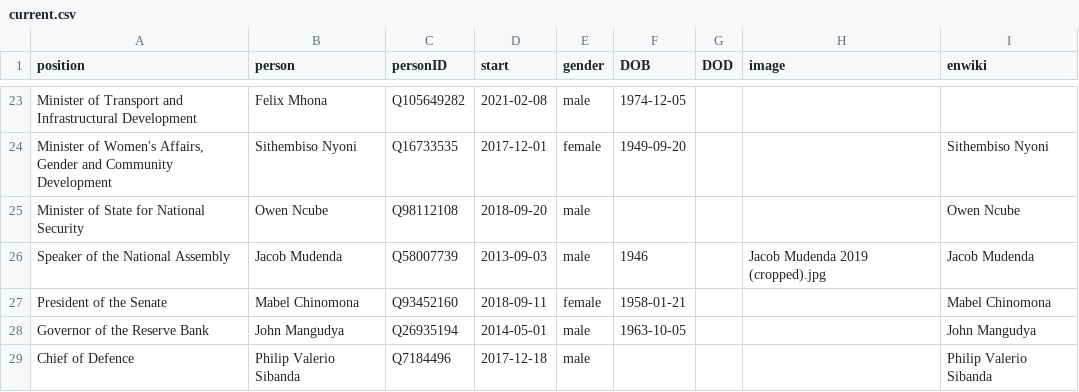
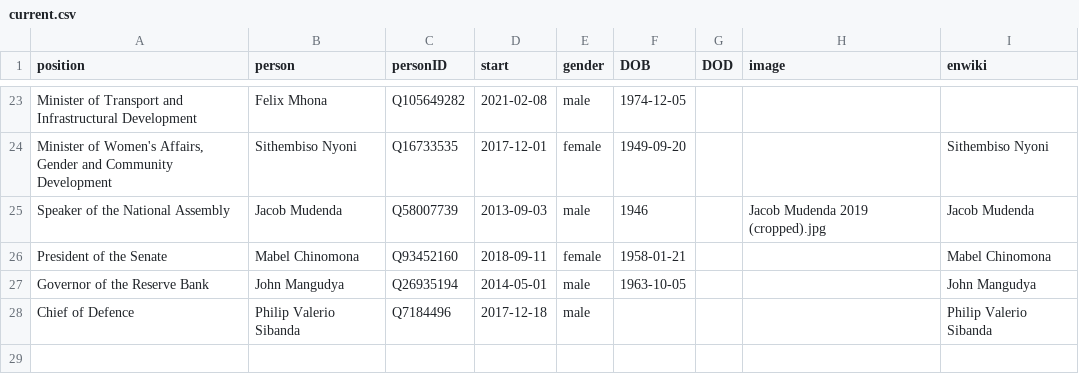
Before and after one commit to every-politician-scrapers/zimbabwe, a CSV file: html/current.csv, drawn as a sheet; only a part is shown, gaps mark what is left out; the diff names each change by its address in the sheet, - before the commit and + after, or states it on an @@ line.

```diff
--- a/html/current.csv
+++ b/html/current.csv
-row 25: Minister of State for National Security | Owen Ncube | Q98112108 | 2018-09-20 | male |  |  |  | Owen Ncube
```
Also changed, not shown: html/holders21.csv, 1 other file.
